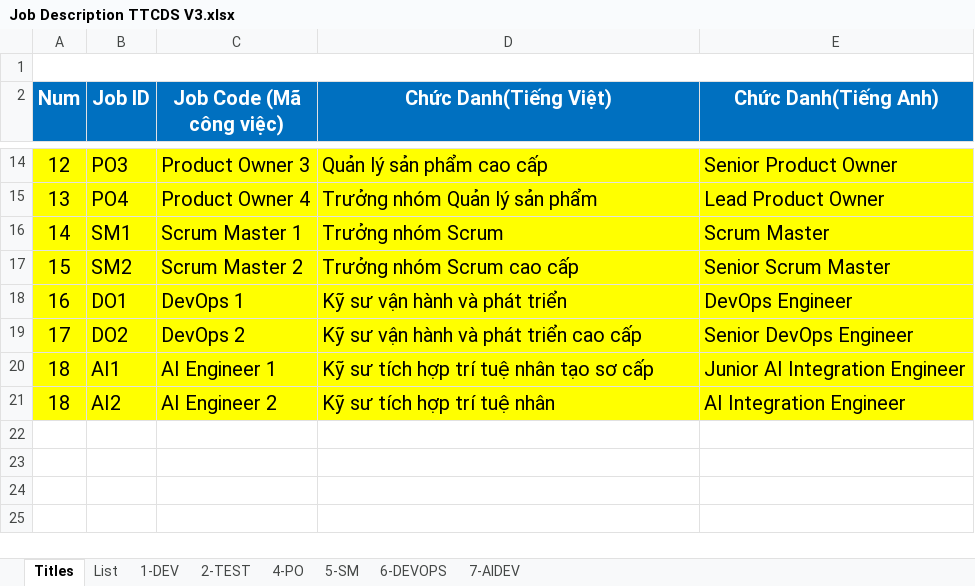
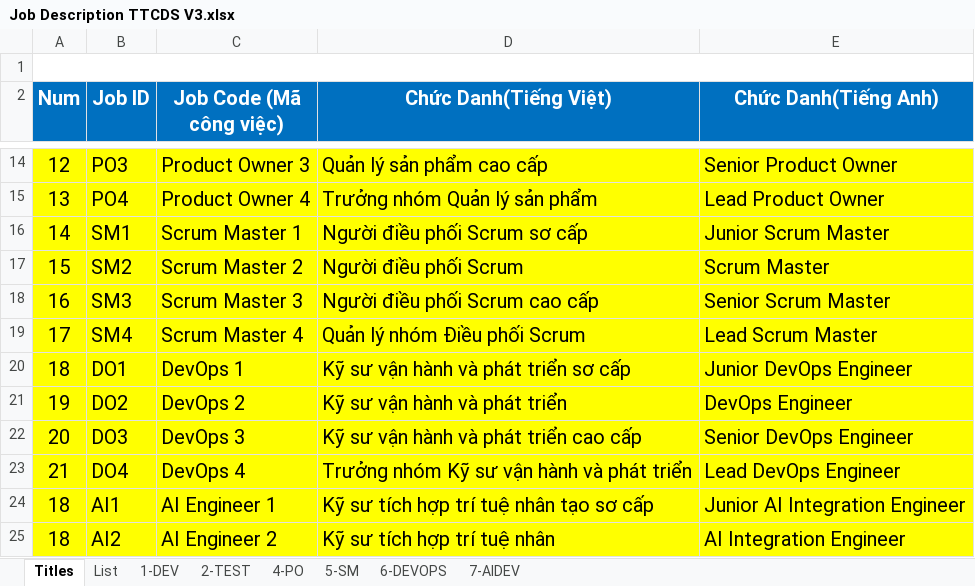
Before and after one commit to ngohoanglan/HoSoDoanhNghiep, an Excel workbook: Job Description TTCDS V3.xlsx, sheet Titles, drawn as a sheet; only a part is shown, gaps mark what is left out; values as stored, in another font and other column widths than the file's, no borders; charts and pictures not drawn; addresses are those after the commit; the diff names each change by its address in the sheet, - before the commit and + after, or states it on an @@ line.

```diff
--- a/Job Description TTCDS V3.xlsx (sheet Titles)
+++ b/Job Description TTCDS V3.xlsx (sheet Titles)
-D16 (Chức Danh(Tiếng Việt)): Trưởng nhóm Scrum
+D16 (Chức Danh(Tiếng Việt)): Người điều phối Scrum sơ cấp
-E16 (Chức Danh(Tiếng Anh)): Scrum Master
+E16 (Chức Danh(Tiếng Anh)): Junior Scrum Master
-D17 (Chức Danh(Tiếng Việt)): Trưởng nhóm Scrum cao cấp
+D17 (Chức Danh(Tiếng Việt)): Người điều phối Scrum
-E17 (Chức Danh(Tiếng Anh)): Senior Scrum Master
+E17 (Chức Danh(Tiếng Anh)): Scrum Master
+row 18: 16 | SM3 | Scrum Master 3 | Người điều phối Scrum cao cấp | Senior Scrum Master
+row 19: 17 | SM4 | Scrum Master 4 | Quản lý nhóm Điều phối Scrum | Lead Scrum Master
-A20 (Num): 16
+A20 (Num): 18
-D20 (Chức Danh(Tiếng Việt)): Kỹ sư vận hành và phát triển
+D20 (Chức Danh(Tiếng Việt)): Kỹ sư vận hành và phát triển sơ cấp
-E20 (Chức Danh(Tiếng Anh)): DevOps Engineer
+E20 (Chức Danh(Tiếng Anh)): Junior DevOps Engineer
-A21 (Num): 17
+A21 (Num): 19
-D21 (Chức Danh(Tiếng Việt)): Kỹ sư vận hành và phát triển cao cấp
+D21 (Chức Danh(Tiếng Việt)): Kỹ sư vận hành và phát triển
-E21 (Chức Danh(Tiếng Anh)): Senior DevOps Engineer
+E21 (Chức Danh(Tiếng Anh)): DevOps Engineer
+row 22: 20 | DO3 | DevOps 3 | Kỹ sư vận hành và phát triển cao cấp | Senior DevOps Engineer
+row 23: 21 | DO4 | DevOps 4 | Trưởng nhóm Kỹ sư vận hành và phát triển | Lead DevOps Engineer
```
Also changed, not shown: sheet 6-DEVOPS, sheet 5-SM, sheet 4-PO, charts or pictures.
